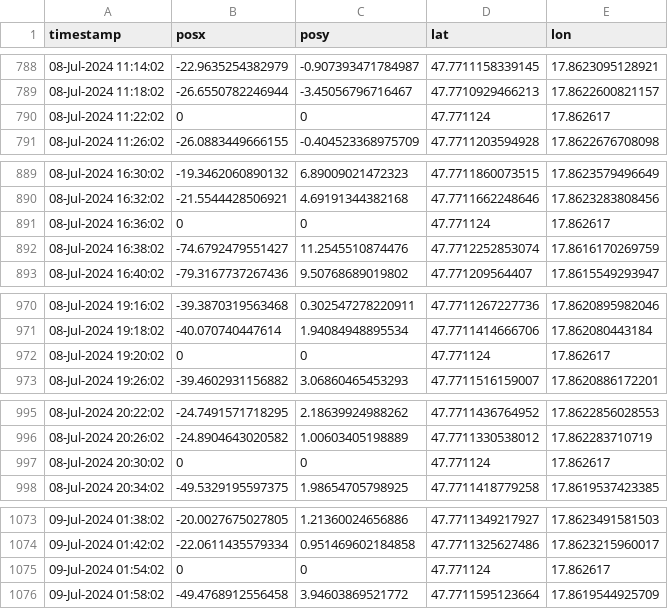
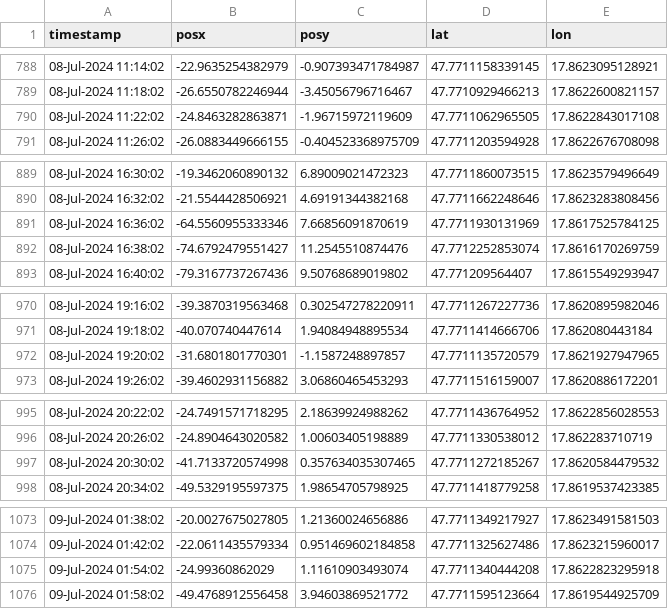
Before and after one commit to ricsiw/MapsSite, a CSV file: bratislava-24/data/export_tr3_raw.csv, drawn as a sheet; only a part is shown, gaps mark what is left out; the diff covers the shown part only.

```diff
--- a/bratislava-24/data/export_tr3_raw.csv
+++ b/bratislava-24/data/export_tr3_raw.csv
@@ -789,3 +789,3 @@ timestamp;posx;posy;lat;lon
 08-Jul-2024 11:18:02;-26.6550782246944;-3.45056796716467;47.7710929466213;17.8622600821157
-08-Jul-2024 11:22:02;0;0;47.771124;17.862617
+08-Jul-2024 11:22:02;-24.8463282863871;-1.96715972119609;47.7711062965505;17.8622843017108
 08-Jul-2024 11:26:02;-26.0883449666155;-0.404523368975709;47.7711203594928;17.8622676708098
@@ -890,3 +890,3 @@ timestamp;posx;posy;lat;lon
 08-Jul-2024 16:32:02;-21.5544428506921;4.69191344382168;47.7711662248646;17.8623283808456
-08-Jul-2024 16:36:02;0;0;47.771124;17.862617
+08-Jul-2024 16:36:02;-64.5560955333346;7.66856091870619;47.7711930131969;17.8617525784125
 08-Jul-2024 16:38:02;-74.6792479551427;11.2545510874476;47.7712252853074;17.8616170269759
@@ -971,3 +971,3 @@ timestamp;posx;posy;lat;lon
 08-Jul-2024 19:18:02;-40.070740447614;1.94084948895534;47.7711414666706;17.862080443184
-08-Jul-2024 19:20:02;0;0;47.771124;17.862617
+08-Jul-2024 19:20:02;-31.6801801770301;-1.1587248897857;47.7711135720579;17.8621927947965
 08-Jul-2024 19:26:02;-39.4602931156882;3.06860465453293;47.7711516159007;17.8620886172201
@@ -996,3 +996,3 @@ timestamp;posx;posy;lat;lon
 08-Jul-2024 20:26:02;-24.8904643020582;1.00603405198889;47.7711330538012;17.862283710719
-08-Jul-2024 20:30:02;0;0;47.771124;17.862617
+08-Jul-2024 20:30:02;-41.7133720574998;0.357634035307465;47.7711272185267;17.8620584479532
 08-Jul-2024 20:34:02;-49.5329195597375;1.98654705798925;47.7711418779258;17.8619537423385
@@ -1074,3 +1074,3 @@ timestamp;posx;posy;lat;lon
 09-Jul-2024 01:42:02;-22.0611435579334;0.951469602184858;47.7711325627486;17.8623215960017
-09-Jul-2024 01:54:02;0;0;47.771124;17.862617
+09-Jul-2024 01:54:02;-24.99360862029;1.11610903493074;47.7711340444208;17.8622823295918
 09-Jul-2024 01:58:02;-49.4768912556458;3.94603869521772;47.7711595123664;17.8619544925709
```
Also changed, not shown: 1 removed row and 96 edited cells elsewhere in this file, 1 other file.
